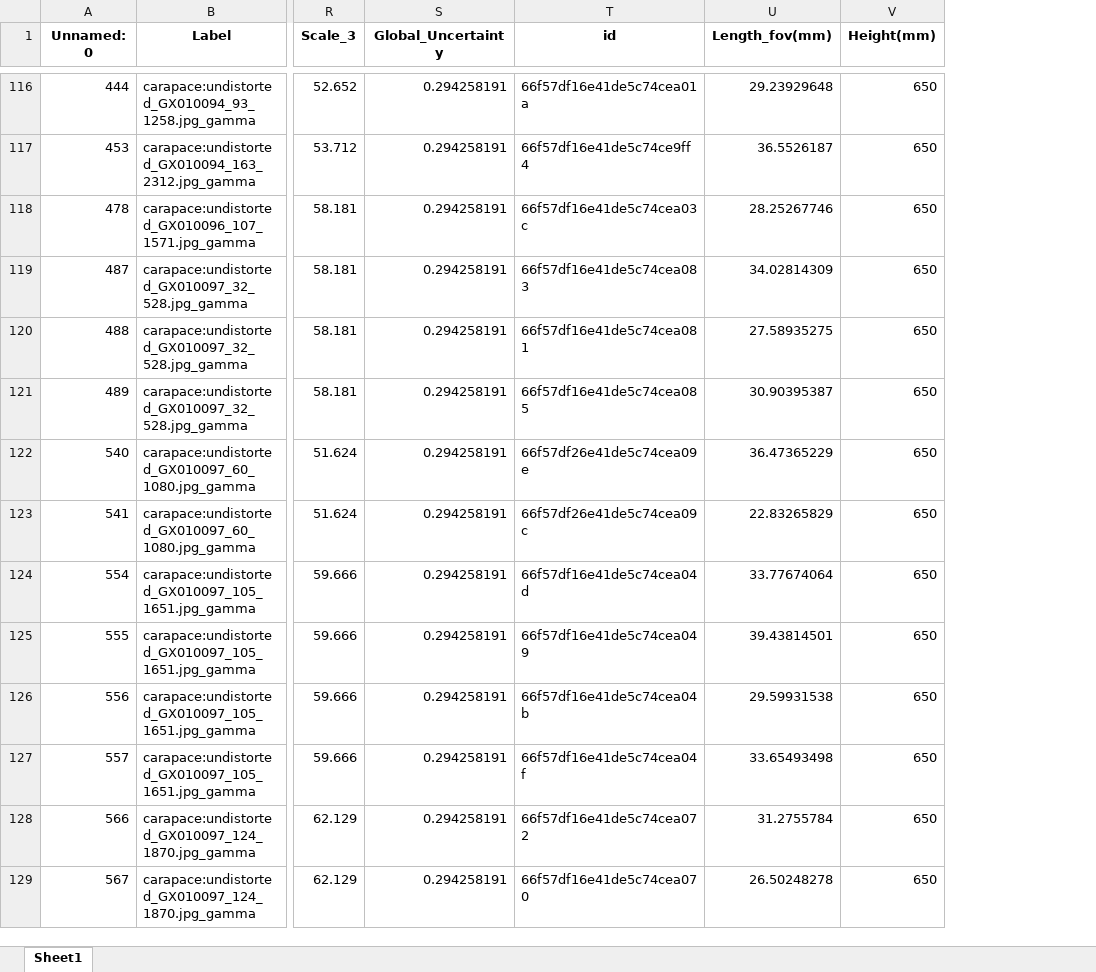
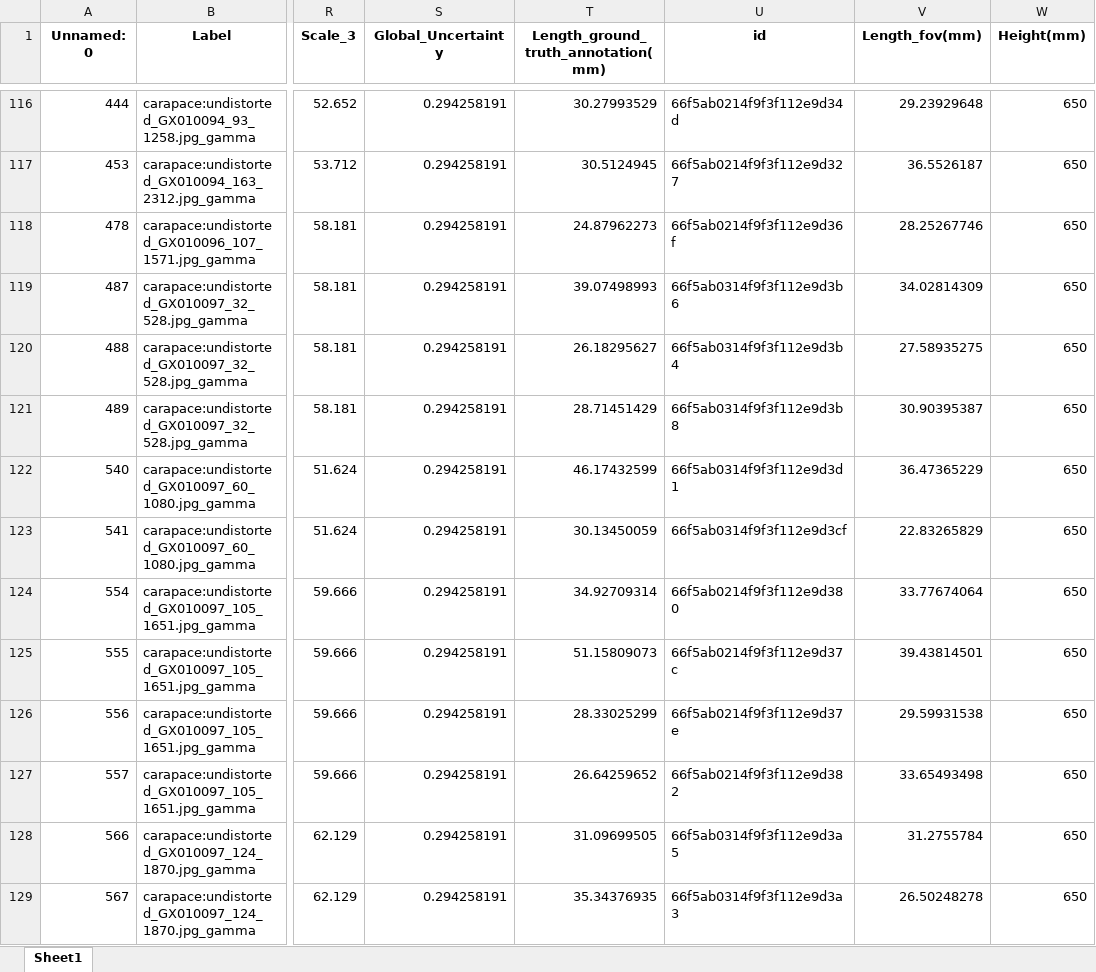
Before and after one commit to gbo999/Computer-Vision-for-Aquaculture-Monitoring-Robot, an Excel workbook: fifty_one/measurements/Updated_Filtered_Data_with_real_length.xlsx, sheet Sheet1, drawn as a sheet; only a part is shown, gaps mark what is left out; values as stored, in another font and other column widths than the file's, no borders; addresses are those after the commit; the diff covers the shown part only; the diff names each change by its address in the sheet, - before the commit and + after, or states it on an @@ line.

```diff
--- a/fifty_one/measurements/Updated_Filtered_Data_with_real_length.xlsx (sheet Sheet1)
+++ b/fifty_one/measurements/Updated_Filtered_Data_with_real_length.xlsx (sheet Sheet1)
+column T, row 1: Length_ground_truth_annotation(mm); rows 116-129: 30.27993529 | 30.5124945 | 24.87962273 | 39.07498993 | 26.18295627 | 28.71451429 | 46.17432599 | 30.13450059 | 34.92709314 | 51.15809073 | 28.33025299 | 26.64259652 | 31.09699505 | 35.34376935
-U116 (id): 66f57df16e41de5c74cea01a
+U116 (id): 66f5ab0214f9f3f112e9d34d
-U117 (id): 66f57df16e41de5c74ce9ff4
+U117 (id): 66f5ab0214f9f3f112e9d327
-U118 (id): 66f57df16e41de5c74cea03c
+U118 (id): 66f5ab0214f9f3f112e9d36f
-U119 (id): 66f57df16e41de5c74cea083
+U119 (id): 66f5ab0314f9f3f112e9d3b6
-U120 (id): 66f57df16e41de5c74cea081
+U120 (id): 66f5ab0314f9f3f112e9d3b4
-U121 (id): 66f57df16e41de5c74cea085
+U121 (id): 66f5ab0314f9f3f112e9d3b8
-U122 (id): 66f57df26e41de5c74cea09e
+U122 (id): 66f5ab0314f9f3f112e9d3d1
-U123 (id): 66f57df26e41de5c74cea09c
+U123 (id): 66f5ab0314f9f3f112e9d3cf
-U124 (id): 66f57df16e41de5c74cea04d
+U124 (id): 66f5ab0214f9f3f112e9d380
-U125 (id): 66f57df16e41de5c74cea049
+U125 (id): 66f5ab0214f9f3f112e9d37c
-U126 (id): 66f57df16e41de5c74cea04b
+U126 (id): 66f5ab0214f9f3f112e9d37e
-U127 (id): 66f57df16e41de5c74cea04f
+U127 (id): 66f5ab0214f9f3f112e9d382
-U128 (id): 66f57df16e41de5c74cea072
+U128 (id): 66f5ab0314f9f3f112e9d3a5
-U129 (id): 66f57df16e41de5c74cea070
+U129 (id): 66f5ab0314f9f3f112e9d3a3
```
Also changed, not shown: 153 edited cells elsewhere in this sheet, fifty_one/measurements/updated_filtered_data_with_lengths.xlsx, 15 other files.
